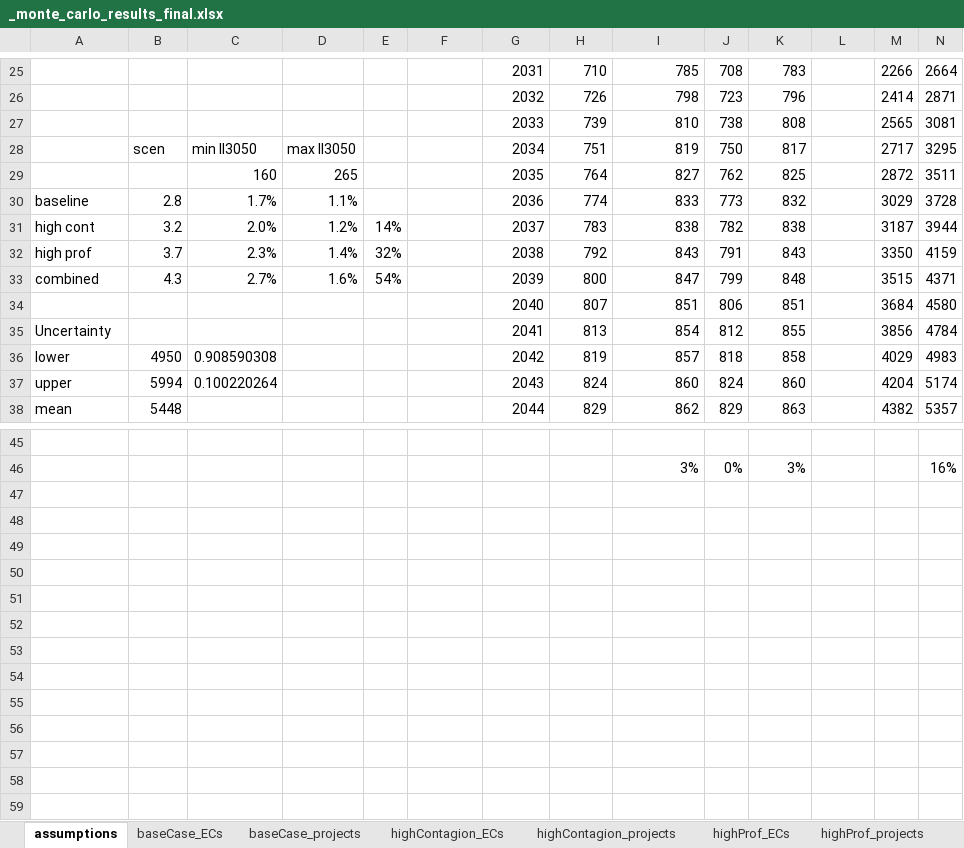
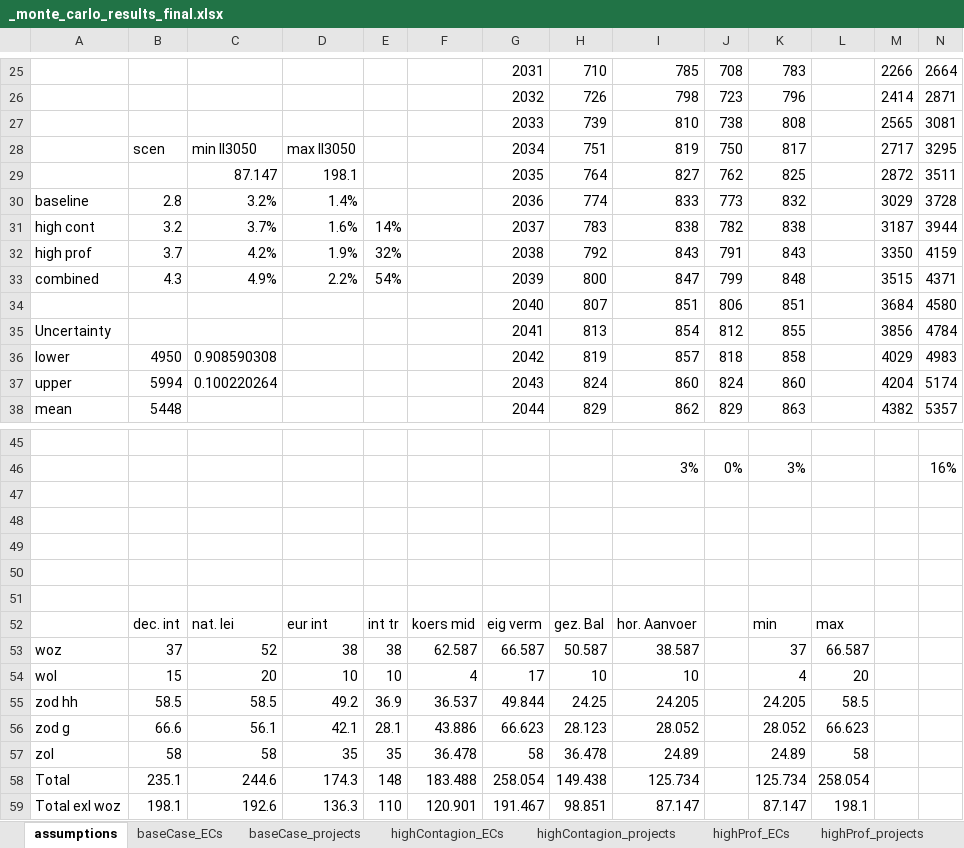
Before and after one commit to NEON-Research/Energy-community-potential-model, an Excel workbook: results/_monte_carlo_results_final.xlsx, sheet assumptions, drawn as a sheet; only a part is shown, gaps mark what is left out; values as stored, in another font and other column widths than the file's, no borders; charts and pictures not drawn; rows hold the shown columns only; the diff names each change by its address in the sheet, - before the commit and + after, or states it on an @@ line.

```diff
--- a/results/_monte_carlo_results_final.xlsx (sheet assumptions)
+++ b/results/_monte_carlo_results_final.xlsx (sheet assumptions)
-C29: 160
+C29: 87.147
-D29: 265
+D29: 198.1
-C30: 1.7%
+C30: 3.2%
-D30: 1.1%
+D30: 1.4%
-C31: 2.0%
+C31: 3.7%
-D31: 1.2%
+D31: 1.6%
-C32: 2.3%
+C32: 4.2%
-D32: 1.4%
+D32: 1.9%
-C33: 2.7%
+C33: 4.9%
-D33: 1.6%
+D33: 2.2%
+row 47: (empty)
+row 48: (empty)
+row 49: (empty)
+row 50: (empty)
+row 51: (empty)
+row 52:  | dec. int | nat. lei | eur int | int tr | koers mid | eig verm | gez. Bal | hor. Aanvoer |  | min | max
+row 53: woz | 37 | 52 | 38 | 38 | 62.587 | 66.587 | 50.587 | 38.587 |  | 37 | 66.587
+row 54: wol | 15 | 20 | 10 | 10 | 4 | 17 | 10 | 10 |  | 4 | 20
+row 55: zod hh | 58.5 | 58.5 | 49.2 | 36.9 | 36.537 | 49.844 | 24.25 | 24.205 |  | 24.205 | 58.5
+row 56: zod g | 66.6 | 56.1 | 42.1 | 28.1 | 43.886 | 66.623 | 28.123 | 28.052 |  | 28.052 | 66.623
+row 57: zol | 58 | 58 | 35 | 35 | 36.478 | 58 | 36.478 | 24.89 |  | 24.89 | 58
+row 58: Total | 235.1 | 244.6 | 174.3 | 148 | 183.488 | 258.054 | 149.438 | 125.734 |  | 125.734 | 258.054
+row 59: Total exl woz | 198.1 | 192.6 | 136.3 | 110 | 120.901 | 191.467 | 98.851 | 87.147 |  | 87.147 | 198.1
```
Also changed, not shown: Energy community potential model/_calibration_results.xlsx, 5 other files.
